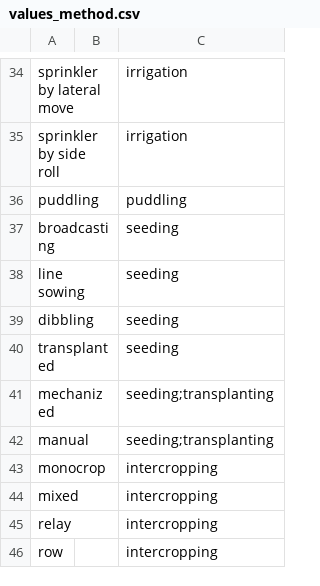
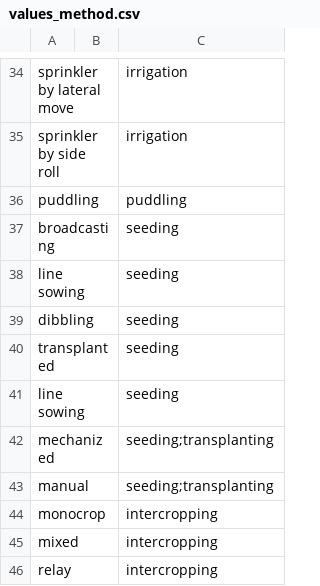
Before and after one commit to controvoc/terminag, a CSV file: values/values_method.csv, drawn as a sheet; only a part is shown, gaps mark what is left out; the shorter side is filled out with more unchanged rows.

```diff
--- a/values/values_method.csv
+++ b/values/values_method.csv
@@ -40,2 +40,3 @@ dibbling,,seeding
 transplanted,,seeding
+line sowing,,seeding
 mechanized,,seeding;transplanting
```
Also changed, not shown: variables/variables_metadata.csv.
